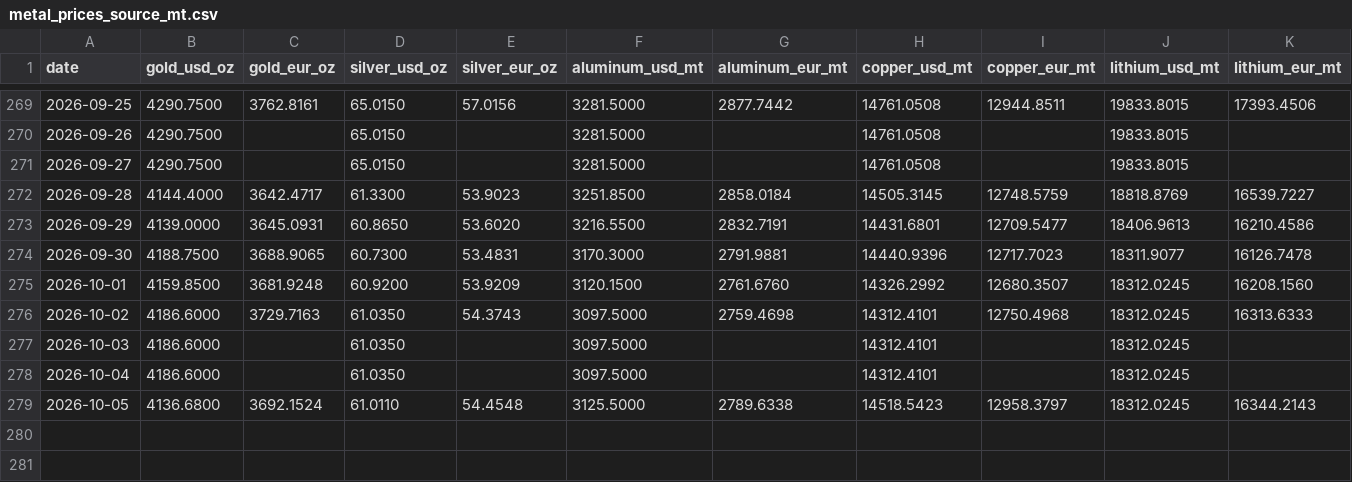
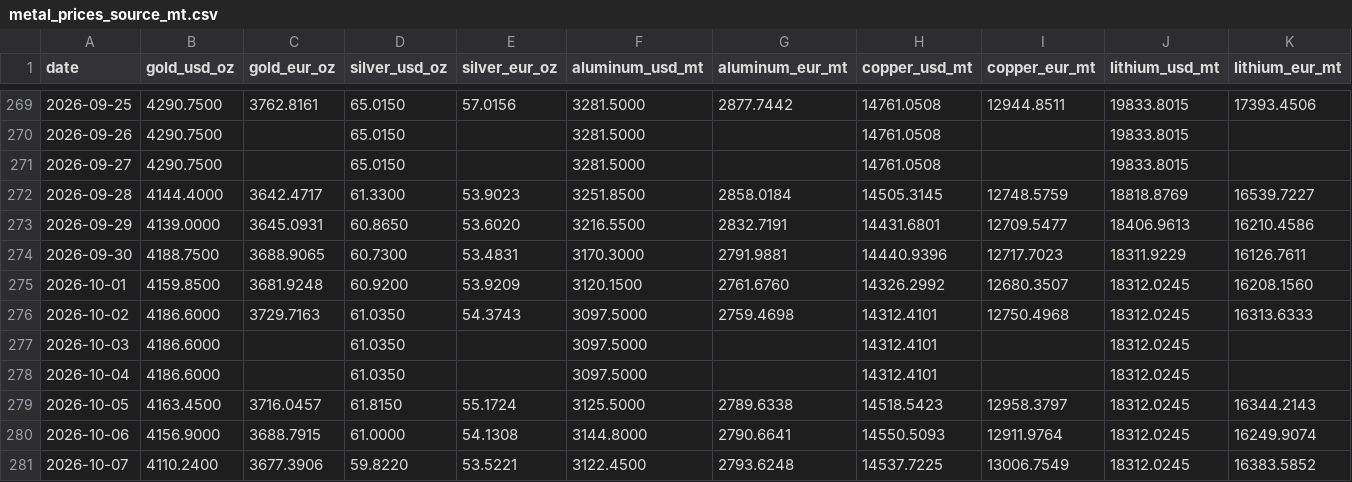
Before and after one commit to aojald/metalprice, a CSV file: metal_prices_source_mt.csv, drawn as a sheet; only a part is shown, gaps mark what is left out.

Commit message:
chore: refresh metals data

```diff
--- a/metal_prices_source_mt.csv
+++ b/metal_prices_source_mt.csv
@@ -273,3 +273,3 @@ date,gold_usd_oz,gold_eur_oz,silver_usd_oz,silver_eur_oz,aluminum_usd_mt,aluminu
 2026-09-29,4139.0000,3645.0931,60.8650,53.6020,3216.5500,2832.7191,14431.6801,12709.5477,18406.9613,16210.4586
-2026-09-30,4188.7500,3688.9065,60.7300,53.4831,3170.3000,2791.9881,14440.9396,12717.7023,18311.9077,16126.7478
+2026-09-30,4188.7500,3688.9065,60.7300,53.4831,3170.3000,2791.9881,14440.9396,12717.7023,18311.9229,16126.7611
 2026-10-01,4159.8500,3681.9248,60.9200,53.9209,3120.1500,2761.6760,14326.2992,12680.3507,18312.0245,16208.1560
@@ -278,2 +278,4 @@ date,gold_usd_oz,gold_eur_oz,silver_usd_oz,silver_eur_oz,aluminum_usd_mt,aluminu
 2026-10-04,4186.6000,,61.0350,,3097.5000,,14312.4101,,18312.0245,
-2026-10-05,4136.6800,3692.1524,61.0110,54.4548,3125.5000,2789.6338,14518.5423,12958.3797,18312.0245,16344.2143
+2026-10-05,4163.4500,3716.0457,61.8150,55.1724,3125.5000,2789.6338,14518.5423,12958.3797,18312.0245,16344.2143
+2026-10-06,4156.9000,3688.7915,61.0000,54.1308,3144.8000,2790.6641,14550.5093,12911.9764,18312.0245,16249.9074
+2026-10-07,4110.2400,3677.3906,59.8220,53.5221,3122.4500,2793.6248,14537.7225,13006.7549,18312.0245,16383.5852
```
Also changed, not shown: metal_prices_last_month_mt.csv, 1 other file.
